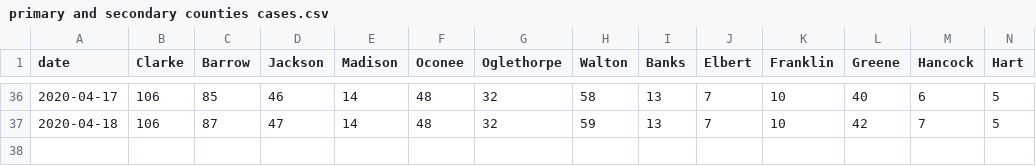
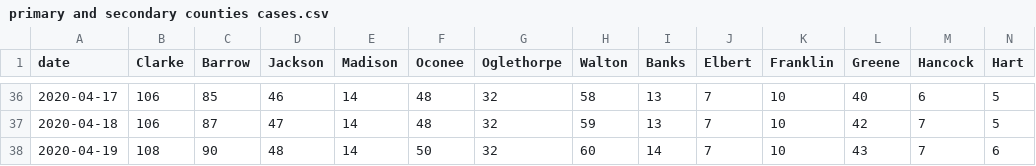
Before and after one commit to ingels11/COVID19_ACC_Model, a CSV file: Athens_and_surrounding/Data/primary and secondary counties cases.csv, drawn as a sheet; only a part is shown, gaps mark what is left out; rows hold the shown columns only; the diff names each change by its address in the sheet, - before the commit and + after, or states it on an @@ line.

```diff
--- a/Athens_and_surrounding/Data/primary and secondary counties cases.csv
+++ b/Athens_and_surrounding/Data/primary and secondary counties cases.csv
+row 38: 2020-04-19 | 108 | 90 | 48 | 14 | 50 | 32 | 60 | 14 | 7 | 10 | 43 | 7 | 6
```
Also changed, not shown: Athens_and_surrounding/Data/primSecNewCasesDaily.csv, 1 other file.
